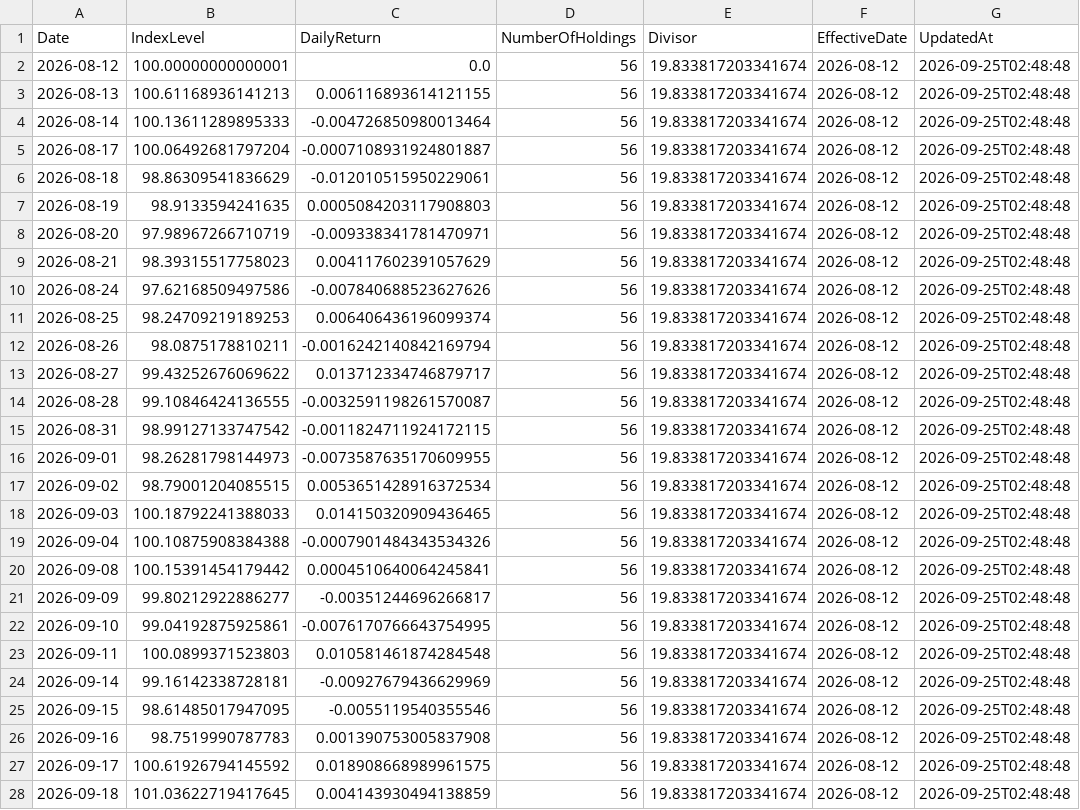
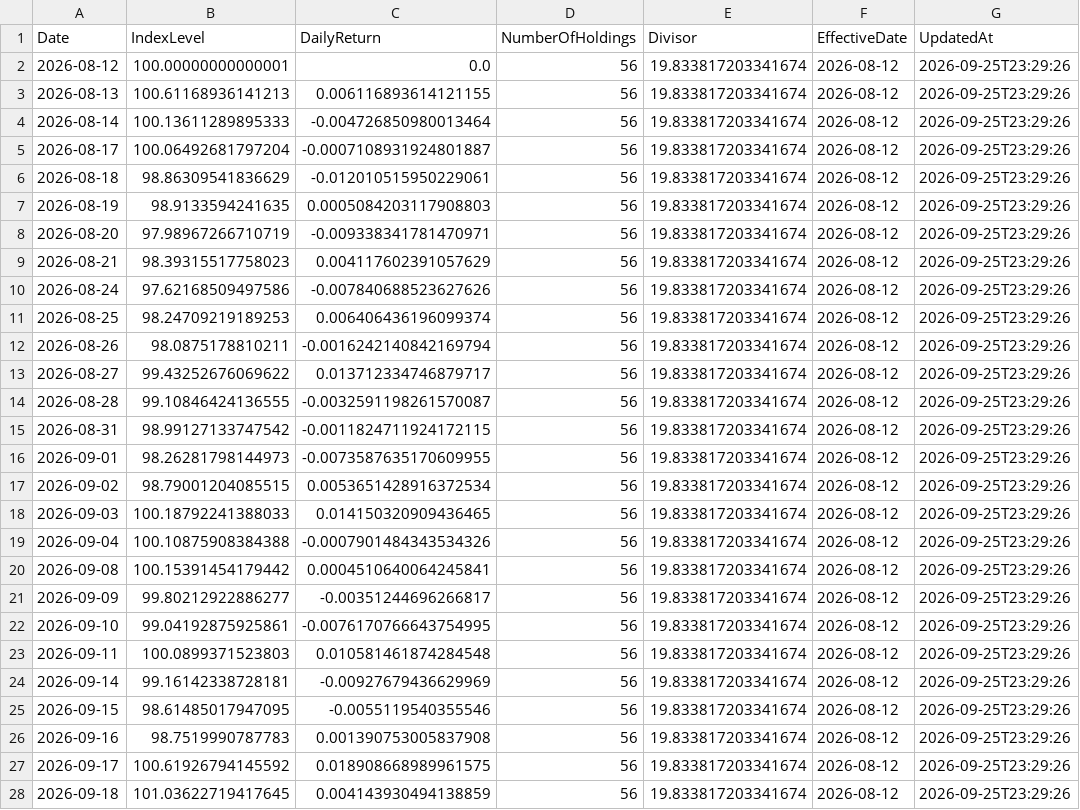
Before and after one commit to RH-102/my-index, a CSV file: data/index_history.csv, drawn as a sheet; only a part is shown; the diff covers the shown part only.

```diff
--- a/data/index_history.csv
+++ b/data/index_history.csv
@@ -1,28 +1,28 @@
 Date,IndexLevel,DailyReturn,NumberOfHoldings,Divisor,EffectiveDate,UpdatedAt
-2026-08-12,100.00000000000001,0.0,56,19.833817203341674,2026-08-12,2026-09-25T02:48:48
-2026-08-13,100.61168936141213,0.006116893614121155,56,19.833817203341674,2026-08-12,2026-09-25T02:48:48
-2026-08-14,100.13611289895333,-0.004726850980013464,56,19.833817203341674,2026-08-12,2026-09-25T02:48:48
-2026-08-17,100.06492681797204,-0.0007108931924801887,56,19.833817203341674,2026-08-12,2026-09-25T02:48:48
-2026-08-18,98.86309541836629,-0.012010515950229061,56,19.833817203341674,2026-08-12,2026-09-25T02:48:48
-2026-08-19,98.9133594241635,0.0005084203117908803,56,19.833817203341674,2026-08-12,2026-09-25T02:48:48
-2026-08-20,97.98967266710719,-0.009338341781470971,56,19.833817203341674,2026-08-12,2026-09-25T02:48:48
-2026-08-21,98.39315517758023,0.004117602391057629,56,19.833817203341674,2026-08-12,2026-09-25T02:48:48
-2026-08-24,97.62168509497586,-0.007840688523627626,56,19.833817203341674,2026-08-12,2026-09-25T02:48:48
-2026-08-25,98.24709219189253,0.006406436196099374,56,19.833817203341674,2026-08-12,2026-09-25T02:48:48
-2026-08-26,98.0875178810211,-0.0016242140842169794,56,19.833817203341674,2026-08-12,2026-09-25T02:48:48
-2026-08-27,99.43252676069622,0.013712334746879717,56,19.833817203341674,2026-08-12,2026-09-25T02:48:48
-2026-08-28,99.10846424136555,-0.0032591198261570087,56,19.833817203341674,2026-08-12,2026-09-25T02:48:48
-2026-08-31,98.99127133747542,-0.0011824711924172115,56,19.833817203341674,2026-08-12,2026-09-25T02:48:48
-2026-09-01,98.26281798144973,-0.0073587635170609955,56,19.833817203341674,2026-08-12,2026-09-25T02:48:48
-2026-09-02,98.79001204085515,0.0053651428916372534,56,19.833817203341674,2026-08-12,2026-09-25T02:48:48
-2026-09-03,100.18792241388033,0.014150320909436465,56,19.833817203341674,2026-08-12,2026-09-25T02:48:48
-2026-09-04,100.10875908384388,-0.0007901484343534326,56,19.833817203341674,2026-08-12,2026-09-25T02:48:48
-2026-09-08,100.15391454179442,0.0004510640064245841,56,19.833817203341674,2026-08-12,2026-09-25T02:48:48
-2026-09-09,99.80212922886277,-0.00351244696266817,56,19.833817203341674,2026-08-12,2026-09-25T02:48:48
-2026-09-10,99.04192875925861,-0.0076170766643754995,56,19.833817203341674,2026-08-12,2026-09-25T02:48:48
-2026-09-11,100.0899371523803,0.010581461874284548,56,19.833817203341674,2026-08-12,2026-09-25T02:48:48
-2026-09-14,99.16142338728181,-0.00927679436629969,56,19.833817203341674,2026-08-12,2026-09-25T02:48:48
-2026-09-15,98.61485017947095,-0.0055119540355546,56,19.833817203341674,2026-08-12,2026-09-25T02:48:48
-2026-09-16,98.7519990787783,0.001390753005837908,56,19.833817203341674,2026-08-12,2026-09-25T02:48:48
-2026-09-17,100.61926794145592,0.018908668989961575,56,19.833817203341674,2026-08-12,2026-09-25T02:48:48
-2026-09-18,101.03622719417645,0.004143930494138859,56,19.833817203341674,2026-08-12,2026-09-25T02:48:48
+2026-08-12,100.00000000000001,0.0,56,19.833817203341674,2026-08-12,2026-09-25T23:29:26
+2026-08-13,100.61168936141213,0.006116893614121155,56,19.833817203341674,2026-08-12,2026-09-25T23:29:26
+2026-08-14,100.13611289895333,-0.004726850980013464,56,19.833817203341674,2026-08-12,2026-09-25T23:29:26
+2026-08-17,100.06492681797204,-0.0007108931924801887,56,19.833817203341674,2026-08-12,2026-09-25T23:29:26
+2026-08-18,98.86309541836629,-0.012010515950229061,56,19.833817203341674,2026-08-12,2026-09-25T23:29:26
+2026-08-19,98.9133594241635,0.0005084203117908803,56,19.833817203341674,2026-08-12,2026-09-25T23:29:26
+2026-08-20,97.98967266710719,-0.009338341781470971,56,19.833817203341674,2026-08-12,2026-09-25T23:29:26
+2026-08-21,98.39315517758023,0.004117602391057629,56,19.833817203341674,2026-08-12,2026-09-25T23:29:26
+2026-08-24,97.62168509497586,-0.007840688523627626,56,19.833817203341674,2026-08-12,2026-09-25T23:29:26
+2026-08-25,98.24709219189253,0.006406436196099374,56,19.833817203341674,2026-08-12,2026-09-25T23:29:26
+2026-08-26,98.0875178810211,-0.0016242140842169794,56,19.833817203341674,2026-08-12,2026-09-25T23:29:26
+2026-08-27,99.43252676069622,0.013712334746879717,56,19.833817203341674,2026-08-12,2026-09-25T23:29:26
+2026-08-28,99.10846424136555,-0.0032591198261570087,56,19.833817203341674,2026-08-12,2026-09-25T23:29:26
+2026-08-31,98.99127133747542,-0.0011824711924172115,56,19.833817203341674,2026-08-12,2026-09-25T23:29:26
+2026-09-01,98.26281798144973,-0.0073587635170609955,56,19.833817203341674,2026-08-12,2026-09-25T23:29:26
+2026-09-02,98.79001204085515,0.0053651428916372534,56,19.833817203341674,2026-08-12,2026-09-25T23:29:26
+2026-09-03,100.18792241388033,0.014150320909436465,56,19.833817203341674,2026-08-12,2026-09-25T23:29:26
+2026-09-04,100.10875908384388,-0.0007901484343534326,56,19.833817203341674,2026-08-12,2026-09-25T23:29:26
+2026-09-08,100.15391454179442,0.0004510640064245841,56,19.833817203341674,2026-08-12,2026-09-25T23:29:26
+2026-09-09,99.80212922886277,-0.00351244696266817,56,19.833817203341674,2026-08-12,2026-09-25T23:29:26
+2026-09-10,99.04192875925861,-0.0076170766643754995,56,19.833817203341674,2026-08-12,2026-09-25T23:29:26
+2026-09-11,100.0899371523803,0.010581461874284548,56,19.833817203341674,2026-08-12,2026-09-25T23:29:26
+2026-09-14,99.16142338728181,-0.00927679436629969,56,19.833817203341674,2026-08-12,2026-09-25T23:29:26
+2026-09-15,98.61485017947095,-0.0055119540355546,56,19.833817203341674,2026-08-12,2026-09-25T23:29:26
+2026-09-16,98.7519990787783,0.001390753005837908,56,19.833817203341674,2026-08-12,2026-09-25T23:29:26
+2026-09-17,100.61926794145592,0.018908668989961575,56,19.833817203341674,2026-08-12,2026-09-25T23:29:26
+2026-09-18,101.03622719417645,0.004143930494138859,56,19.833817203341674,2026-08-12,2026-09-25T23:29:26
```
Also changed, not shown: 1 added row and 4 edited cells elsewhere in this file, data/benchmark_history.csv, data/risk_dashboard_history.csv, 14 other files.
